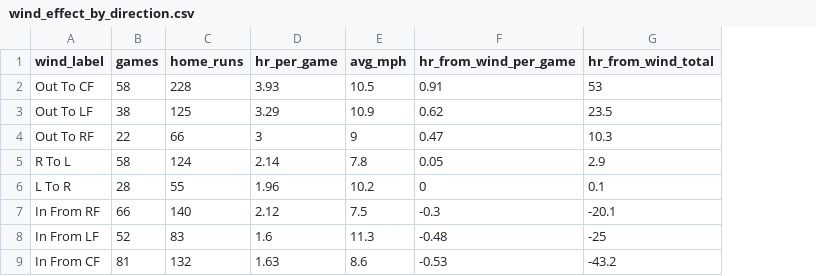
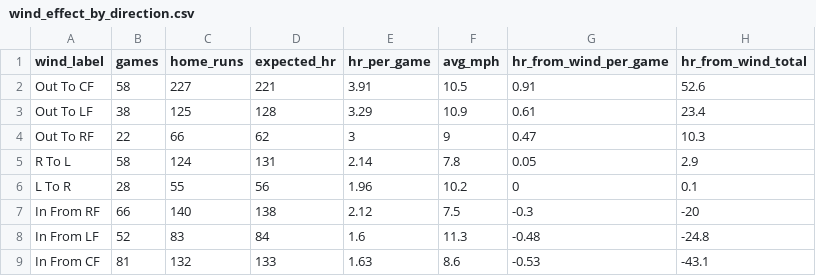
Before and after one commit to Salvatore-Sgro/wrigley-field-wind-model, a CSV file: output/wind_effect_by_direction.csv, drawn as a sheet; addresses are those after the commit; the diff names each change by its address in the sheet, - before the commit and + after, or states it on an @@ line.

```diff
--- a/output/wind_effect_by_direction.csv
+++ b/output/wind_effect_by_direction.csv
+column D (expected_hr), rows 2-9: 221 | 128 | 62 | 131 | 56 | 138 | 84 | 133
-C2 (home_runs): 228
+C2 (home_runs): 227
-E2 (hr_per_game): 3.93
+E2 (hr_per_game): 3.91
-H2 (hr_from_wind_total): 53
+H2 (hr_from_wind_total): 52.6
-G3 (hr_from_wind_per_game): 0.62
+G3 (hr_from_wind_per_game): 0.61
-H3 (hr_from_wind_total): 23.5
+H3 (hr_from_wind_total): 23.4
-H7 (hr_from_wind_total): -20.1
+H7 (hr_from_wind_total): -20
-H8 (hr_from_wind_total): -25
+H8 (hr_from_wind_total): -24.8
-H9 (hr_from_wind_total): -43.2
+H9 (hr_from_wind_total): -43.1
```
Also changed, not shown: output/calibration_2026.csv, output/tailwind_effect_by_launch_angle.csv, 34 other files.
